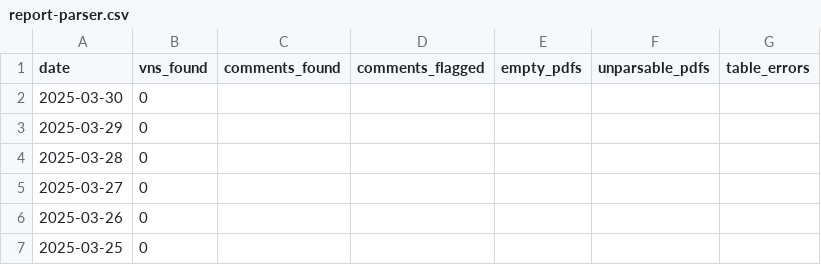
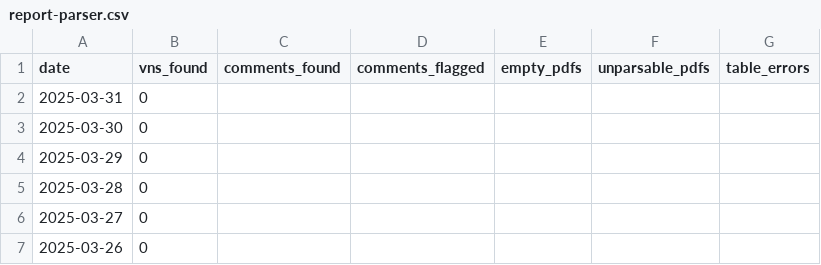
Before and after one commit to Planet-Detroit/air-permit-violation-dashboard, a CSV file: output/report-parser.csv, drawn as a sheet; only a part is shown; the shorter side is filled out with more unchanged rows; the diff names each change by its address in the sheet, - before the commit and + after, or states it on an @@ line.

```diff
--- a/output/report-parser.csv
+++ b/output/report-parser.csv
+row 2: 2025-03-31 | 0
```
